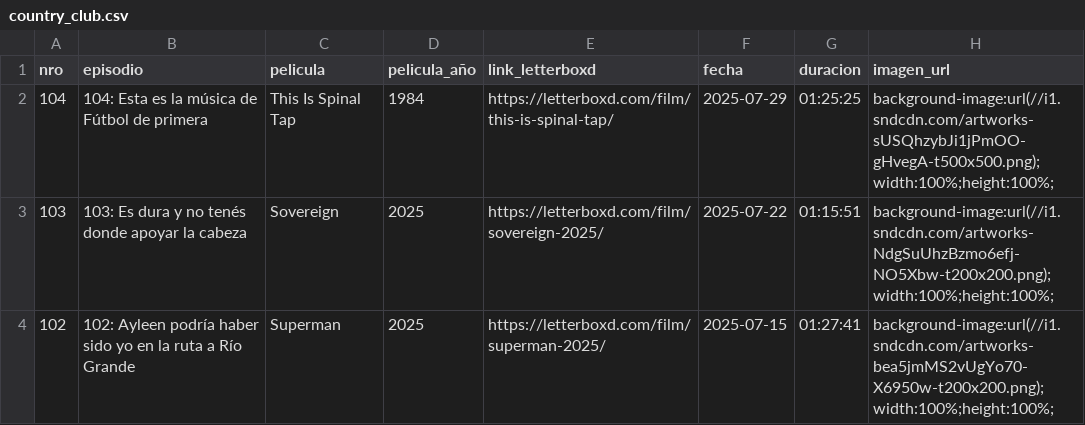
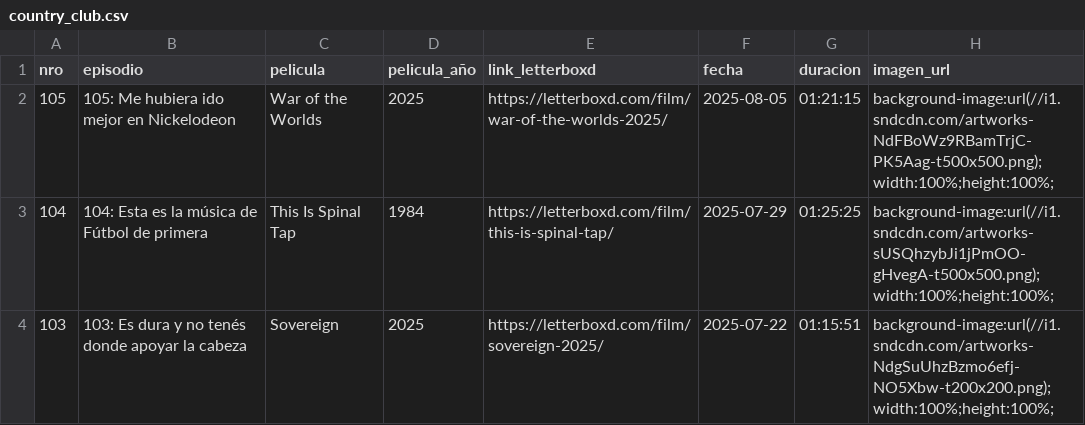
Before and after one commit to vhgauto/ht.buscador, a CSV file: datos/country_club.csv, drawn as a sheet; only a part is shown; the shorter side is filled out with more unchanged rows.

Commit message:
Update country_club.csv

```diff
--- a/datos/country_club.csv
+++ b/datos/country_club.csv
@@ -1,2 +1,3 @@
 nro,episodio,pelicula,pelicula_año,link_letterboxd,fecha,duracion,imagen_url
+105,105: Me hubiera ido mejor en Nickelodeon,War of the Worlds,2025,https://letterboxd.com/film/war-of-the-worlds-2025/,2025-08-05,01:21:15,background-image:url(//i1.sndcdn.com/artworks-NdFBoWz9RBamTrjC-PK5Aag-t500x500.png);width:100%;height:100%;
 104,104: Esta es la música de Fútbol de primera,This Is Spinal Tap,1984,https://letterboxd.com/film/this-is-spinal-tap/,2025-07-29,01:25:25,background-image:url(//i1.sndcdn.com/artworks-sUSQhzybJi1jPmOO-gHvegA-t500x500.png);width:100%;height:100%;
```
